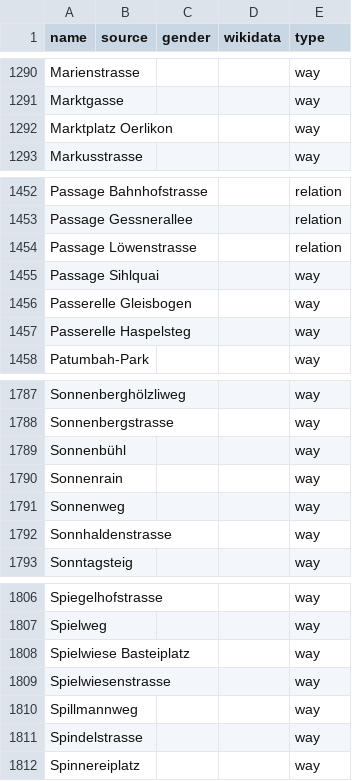
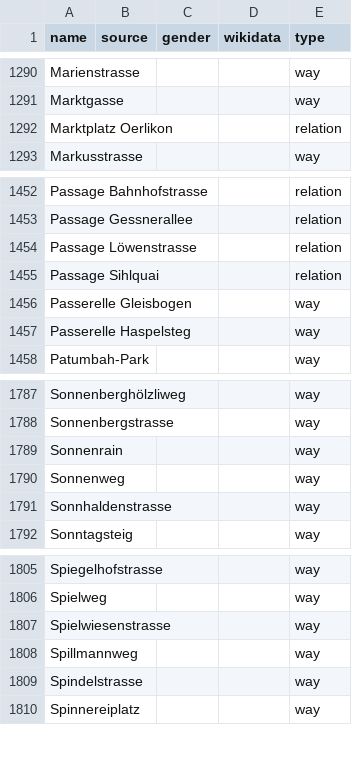
Before and after one commit to EqualStreetNames/equalstreetnames-zurich, a CSV file: data/other.csv, drawn as a sheet; only a part is shown, gaps mark what is left out; the diff names each change by its address in the sheet, - before the commit and + after, or states it on an @@ line.

```diff
--- a/data/other.csv
+++ b/data/other.csv
-E1292 (type): way
+E1292 (type): relation
-E1455 (type): way
+E1455 (type): relation
-row 1789: Sonnenbühl |  |  |  | way
-row 1808: Spielwiese Basteiplatz |  |  |  | way
```
Also changed, not shown: 3 other files.
